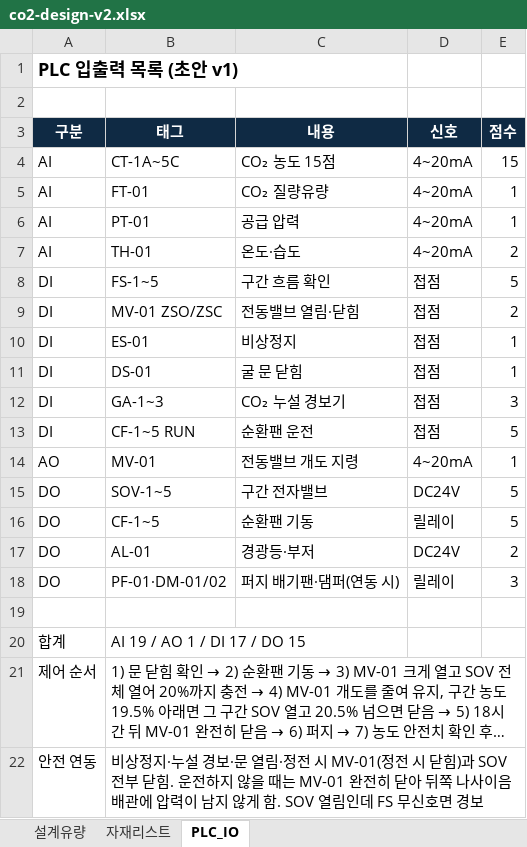
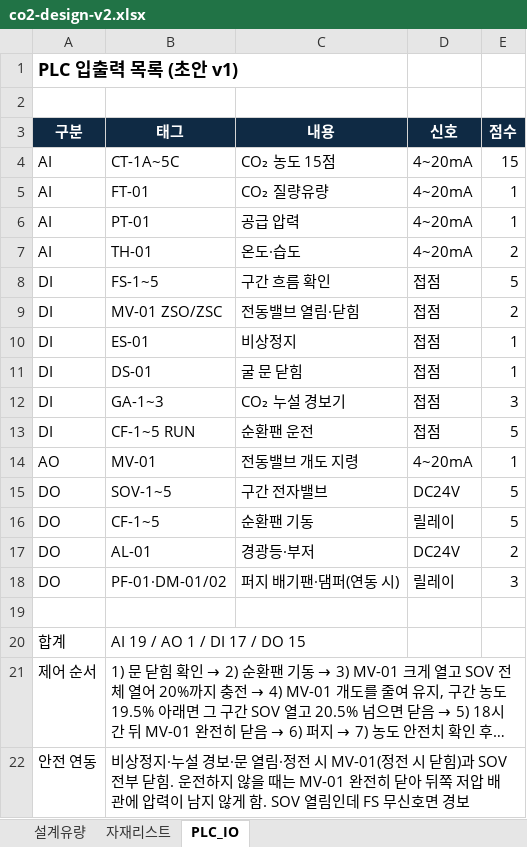
Before and after one commit to kdolbae/nmsolution, an Excel workbook: private/client-files/decopave/co2-design-v2.xlsx, sheet PLC_IO, drawn as a sheet; long unchanged cells end in …; values as stored, in another font and other column widths than the file's, no borders; the diff names each change by its address in the sheet, - before the commit and + after, or states it on an @@ line.

```diff
--- a/private/client-files/decopave/co2-design-v2.xlsx (sheet PLC_IO)
+++ b/private/client-files/decopave/co2-design-v2.xlsx (sheet PLC_IO)
-B22 (태그): …뒤쪽 나사이음 배관에…
+B22 (태그): …뒤쪽 저압 배관에…
```
Also changed, not shown: sheet 자재리스트, sheet 설계유량, 7 other files.
